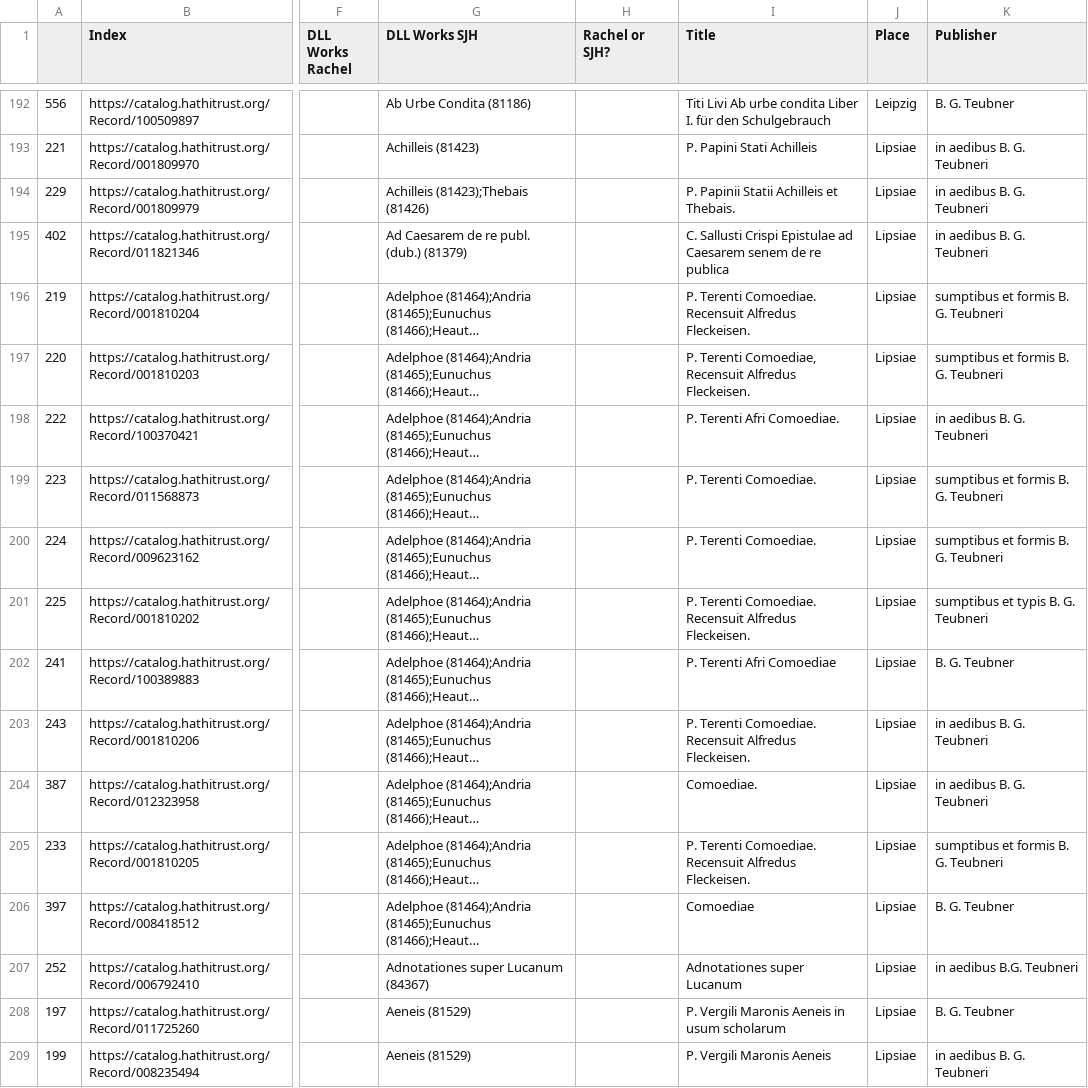
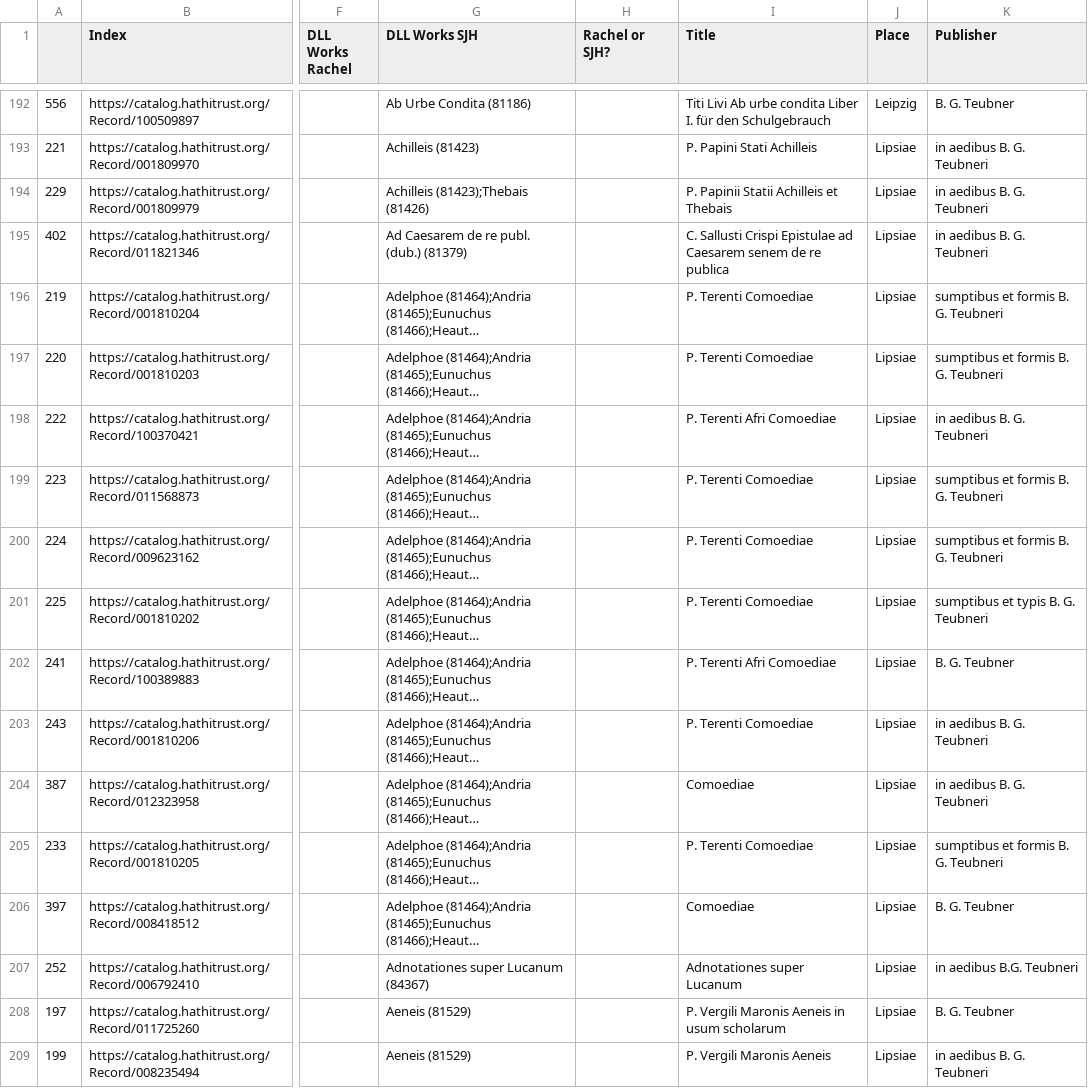
Before and after one commit to DigitalLatin/teubner, a CSV file: final-version.csv, drawn as a sheet; only a part is shown, gaps mark what is left out; long unchanged cells end in …; the diff covers the shown part only; the diff names each change by its address in the sheet, - before the commit and + after, or states it on an @@ line.

Commit message:
titles edited

```diff
--- a/final-version.csv
+++ b/final-version.csv
-I194 (Title): P. Papinii Statii Achilleis et Thebais.
+I194 (Title): P. Papinii Statii Achilleis et Thebais
-I196 (Title): P. Terenti Comoediae. Recensuit Alfredus Fleckeisen.
+I196 (Title): P. Terenti Comoediae
-I197 (Title): P. Terenti Comoediae, Recensuit Alfredus Fleckeisen.
+I197 (Title): P. Terenti Comoediae
-I198 (Title): P. Terenti Afri Comoediae.
+I198 (Title): P. Terenti Afri Comoediae
-I199:I200 (Title): P. Terenti Comoediae.
+I199:I200 (Title): P. Terenti Comoediae
-I201 (Title): P. Terenti Comoediae. Recensuit Alfredus Fleckeisen.
+I201 (Title): P. Terenti Comoediae
-I203 (Title): P. Terenti Comoediae. Recensuit Alfredus Fleckeisen.
+I203 (Title): P. Terenti Comoediae
-I204 (Title): Comoediae.
+I204 (Title): Comoediae
-I205 (Title): P. Terenti Comoediae. Recensuit Alfredus Fleckeisen.
+I205 (Title): P. Terenti Comoediae
```
Also changed, not shown: 114 edited cells elsewhere in this file.
